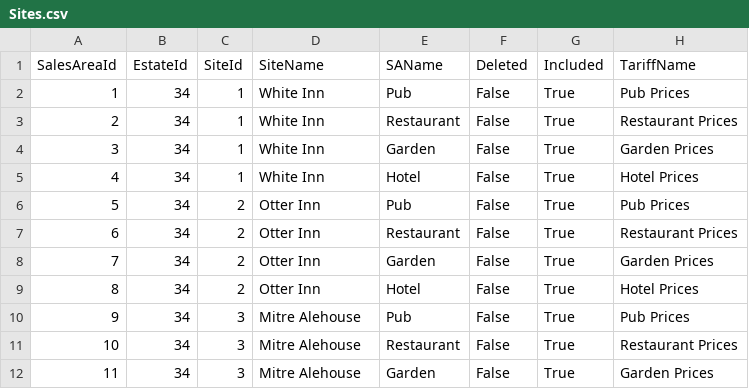
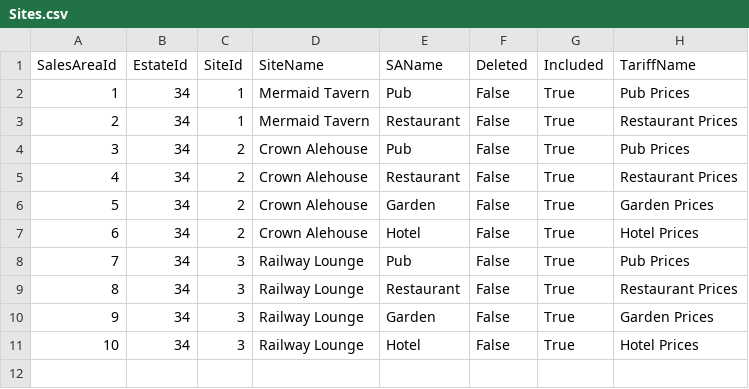
Before and after one commit to Aemack/AztecTariff, a CSV file: AztecTariff/Data/CSVs/Sites.csv, drawn as a sheet; removed rows and columns are numbered as before the commit, all else as after; the diff names each change by its address in the sheet, - before the commit and + after, or states it on an @@ line.

```diff
--- a/AztecTariff/Data/CSVs/Sites.csv
+++ b/AztecTariff/Data/CSVs/Sites.csv
-D2:D3 (SiteName): White Inn
+D2:D3 (SiteName): Mermaid Tavern
-row 4: 3 | 34 | 1 | White Inn | Garden | False | True | Garden Prices
-row 5: 4 | 34 | 1 | White Inn | Hotel | False | True | Hotel Prices
@@ column A (SalesAreaId) renumbered between rows 4 and 10 @@
-D4:D7 (SiteName): Otter Inn
+D4:D7 (SiteName): Crown Alehouse
-D8:D10 (SiteName): Mitre Alehouse
+D8:D10 (SiteName): Railway Lounge
+row 11: 10 | 34 | 3 | Railway Lounge | Hotel | False | True | Hotel Prices
```
Also changed, not shown: AztecTariff/Data/CSVs/DrinkList.csv, AztecTariff/Data/CSVs/Pricings.csv, 18 other files.
